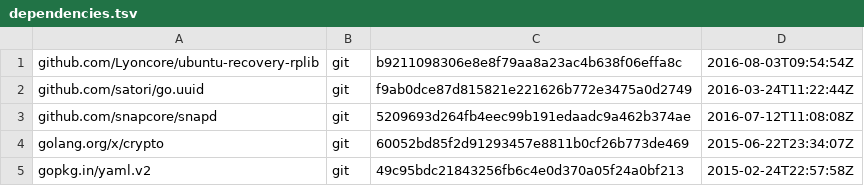
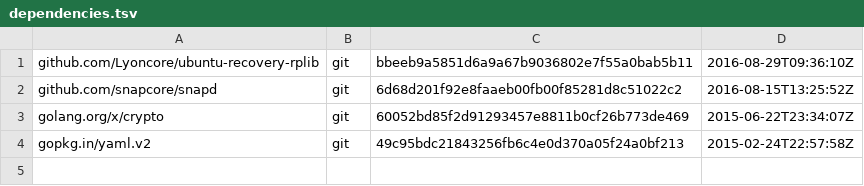
Before and after one commit to Lyoncore/ubuntu-custom-recovery, a TSV file: dependencies.tsv, drawn as a sheet.

```diff
--- a/dependencies.tsv
+++ b/dependencies.tsv
@@ -1,4 +1,3 @@
-github.com/Lyoncore/ubuntu-recovery-rplib	git	b9211098306e8e8f79aa8a23ac4b638f06effa8c	2016-08-03T09:54:54Z
-github.com/satori/go.uuid	git	f9ab0dce87d815821e221626b772e3475a0d2749	2016-03-24T11:22:44Z
-github.com/snapcore/snapd	git	5209693d264fb4eec99b191edaadc9a462b374ae	2016-07-12T11:08:08Z
+github.com/Lyoncore/ubuntu-recovery-rplib	git	bbeeb9a5851d6a9a67b9036802e7f55a0bab5b11	2016-08-29T09:36:10Z
+github.com/snapcore/snapd	git	6d68d201f92e8faaeb00fb00f85281d8c51022c2	2016-08-15T13:25:52Z
 golang.org/x/crypto	git	60052bd85f2d91293457e8811b0cf26b773de469	2015-06-22T23:34:07Z
```
Also changed, not shown: 19 other files.
